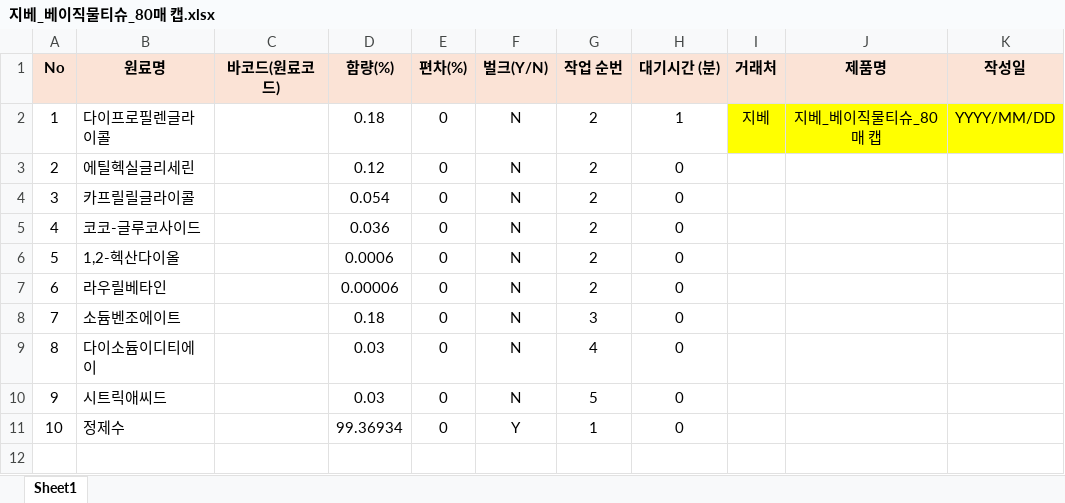
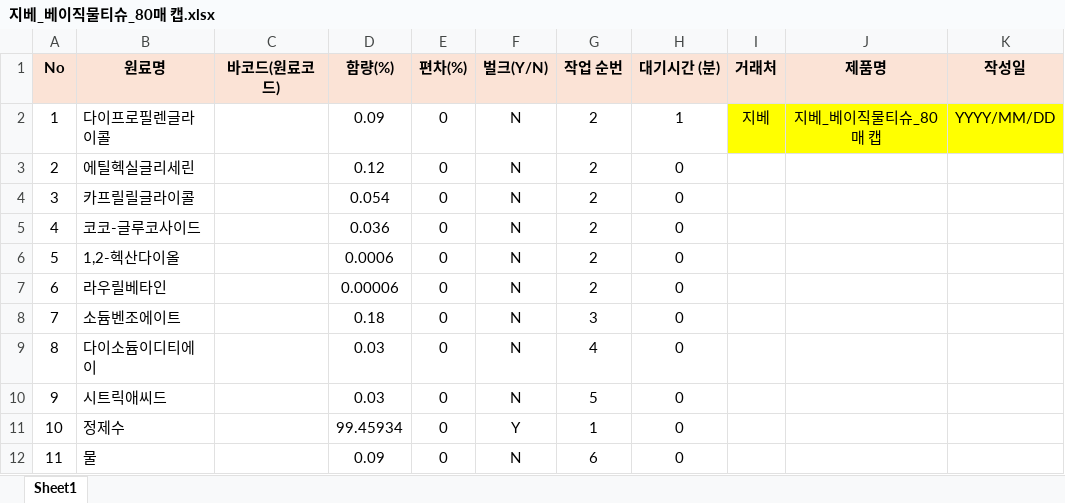
Before and after one commit to wisj98/measurement_new_structure, an Excel workbook: recipes/지베_베이직물티슈_80매 캡.xlsx, sheet Sheet1, drawn as a sheet; values as stored, in another font and other column widths than the file's, no borders; the diff names each change by its address in the sheet, - before the commit and + after, or states it on an @@ line.

```diff
--- a/recipes/지베_베이직물티슈_80매 캡.xlsx (sheet Sheet1)
+++ b/recipes/지베_베이직물티슈_80매 캡.xlsx (sheet Sheet1)
-D2 (함량(%)): 0.18
+D2 (함량(%)): 0.09
-D11 (함량(%)): 99.36934
+D11 (함량(%)): 99.45934
+row 12: 11 | 물 |  | 0.09 | 0 | N | 6 | 0
```
Also changed, not shown: 15 other files.
